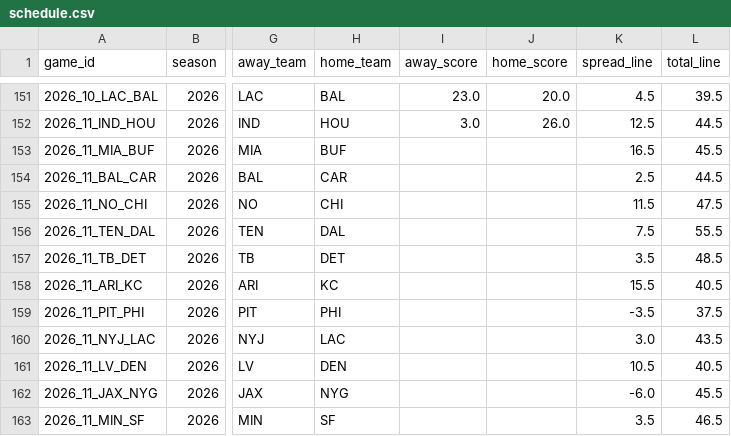
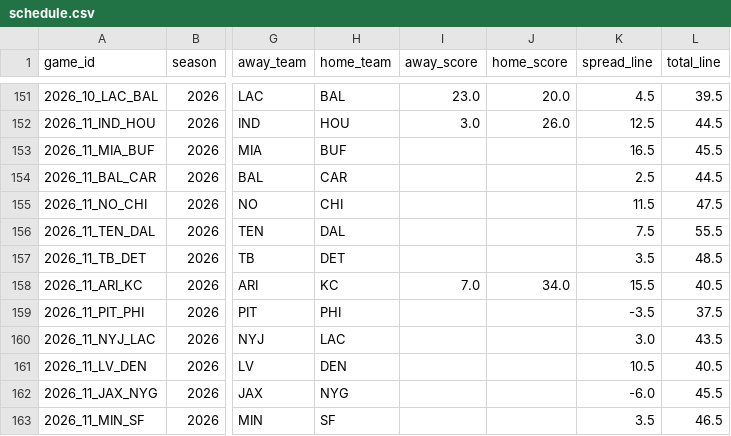
Before and after one commit to phocking5/nfl-data-pipeline, a CSV file: exports/schedule.csv, drawn as a sheet; only a part is shown, gaps mark what is left out; the diff names each change by its address in the sheet, - before the commit and + after, or states it on an @@ line.

```diff
--- a/exports/schedule.csv
+++ b/exports/schedule.csv
-I158 (away_score): (empty)
+I158 (away_score): 7.0
-J158 (home_score): (empty)
+J158 (home_score): 34.0
```
Also changed, not shown: exports/game_odds.csv, 2 other files.
